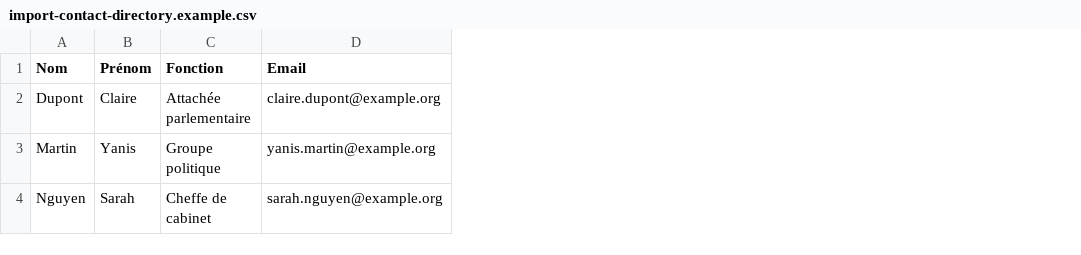
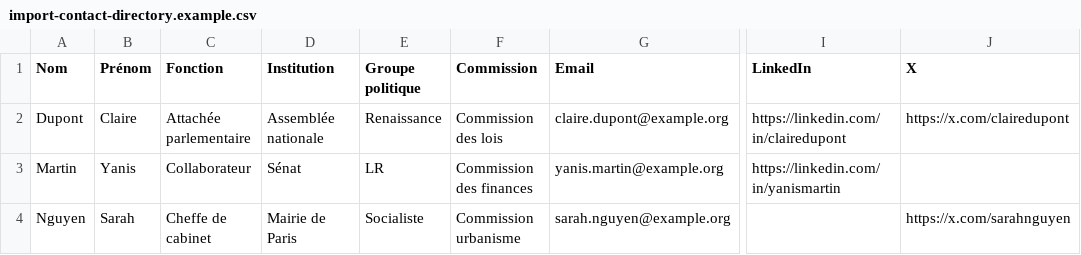
Before and after one commit to tomjanvier/plaidact, a CSV file: examples/import-contact-directory.example.csv, drawn as a sheet; only a part is shown, gaps mark what is left out; the diff names each change by its address in the sheet, - before the commit and + after, or states it on an @@ line.

Commit message:
Améliore le répertoire contacts avec filtres avancés et options BO

```diff
--- a/examples/import-contact-directory.example.csv
+++ b/examples/import-contact-directory.example.csv
+column D (Institution), rows 2-4: Assemblée nationale | Sénat | Mairie de Paris
+column E (Groupe politique), rows 2-4: Renaissance | LR | Socialiste
+column F (Commission), rows 2-4: Commission des lois | Commission des finances | Commission urbanisme
+column I (LinkedIn), rows 2-3: https://linkedin.com/in/clairedupont | https://linkedin.com/in/yanismartin
+column J (X), rows 2-4: https://x.com/clairedupont |  | https://x.com/sarahnguyen
-C3 (Fonction): Groupe politique
+C3 (Fonction): Collaborateur
```
Also changed, not shown: 3 other files.
